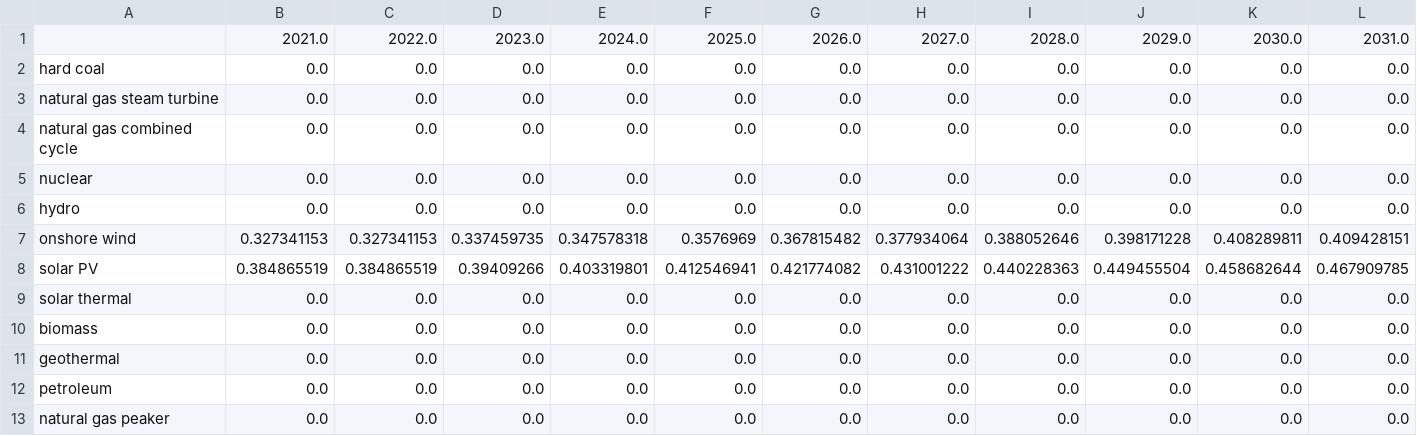
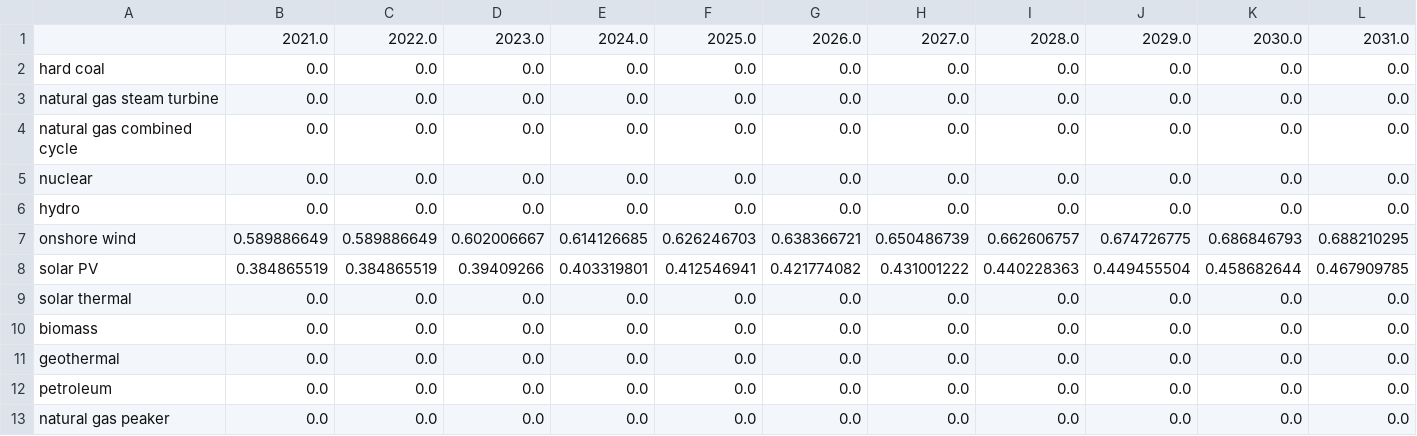
Before and after one commit to EnergyInnovation/eps-indiana, a CSV file: InputData/elec/IiCFfNPdtTI/IiCFfNPdtTI.csv, drawn as a sheet; only a part is shown; removed rows and columns are numbered as before the commit, all else as after; rows hold the shown columns only; the diff names each change by its address in the sheet, - before the commit and + after, or states it on an @@ line.

```diff
--- a/InputData/elec/IiCFfNPdtTI/IiCFfNPdtTI.csv
+++ b/InputData/elec/IiCFfNPdtTI/IiCFfNPdtTI.csv
-row 7: onshore wind | 0.327341153 | 0.327341153 | 0.337459735 | 0.347578318 | 0.3576969 | 0.367815482 | 0.377934064 | 0.388052646 | 0.398171228 | 0.408289811 | 0.409428151
+row 7: onshore wind | 0.589886649 | 0.589886649 | 0.602006667 | 0.614126685 | 0.626246703 | 0.638366721 | 0.650486739 | 0.662606757 | 0.674726775 | 0.686846793 | 0.688210295
```
Also changed, not shown: 1 other file.
